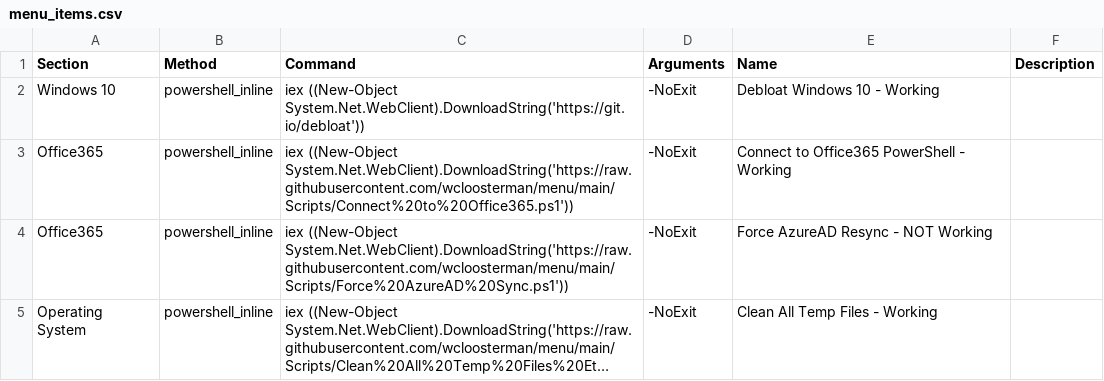
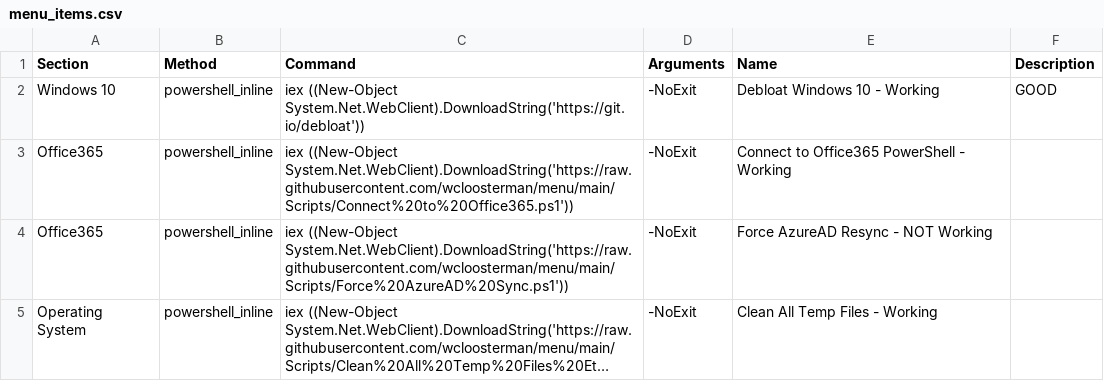
Before and after one commit to wcloosterman/menu, a CSV file: menu_items.csv, drawn as a sheet; long unchanged cells end in ….

Commit message:
Update menu_items.csv

```diff
--- a/menu_items.csv
+++ b/menu_items.csv
@@ -1,4 +1,4 @@
 Section,Method,Command,Arguments,Name,Description
-Windows 10,powershell_inline,"iex ((New-Object System.Net.WebClient).DownloadString('https://git.io/debloat'))
-",-NoExit,Debloat Windows 10 - Working,
+Windows 10,powershell_inline,"iex ((New-Object System.Net.WebClient).DownloadString('https://git.io/debloat'))
+",-NoExit,Debloat Windows 10 - Working,GOOD,
 Office365,powershell_inline,"iex ((New-Object System.Net.WebClient).DownloadString('https://raw.githubusercontent.com/wcloosterman/menu/main/Scripts/Connect%20to%20Office365.ps1'))",-NoExit,Connect to Office365 PowerShell - Working,
```
